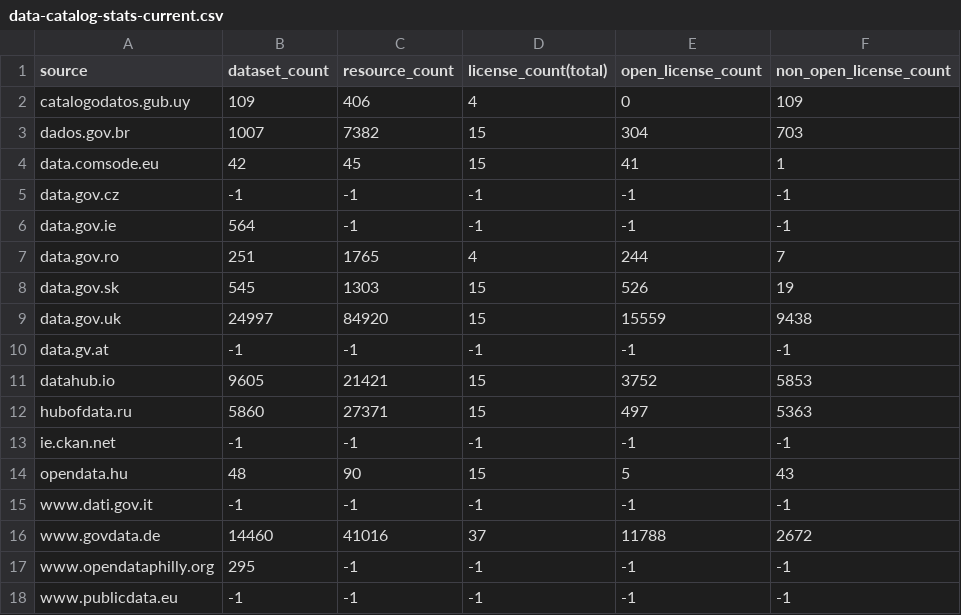
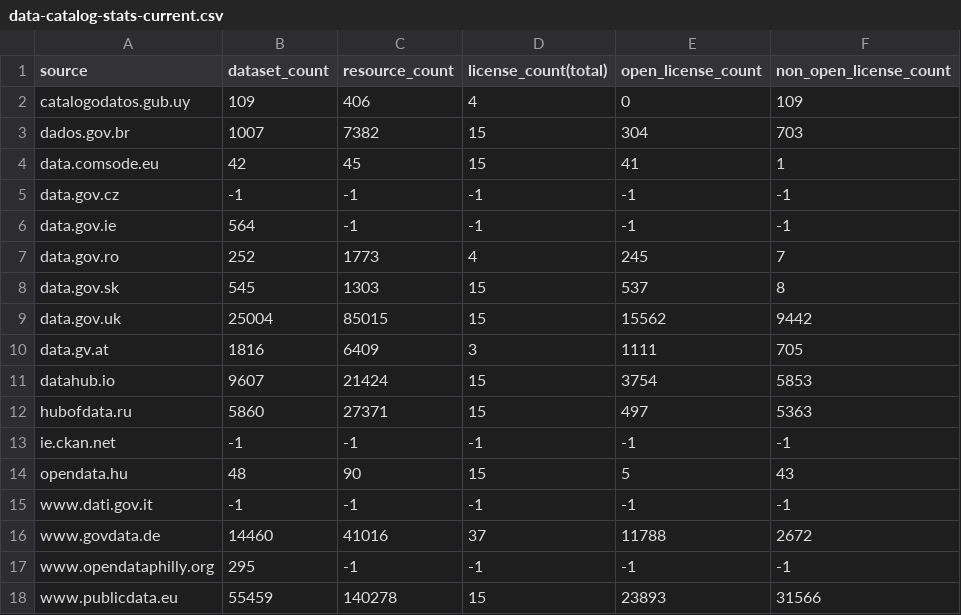
Before and after one commit to hanecak/data_data-catalog-stats, a CSV file: data-catalog-stats-current.csv, drawn as a sheet.

Commit message:
automatic update: 20150610-025655

```diff
--- a/data-catalog-stats-current.csv
+++ b/data-catalog-stats-current.csv
@@ -6,7 +6,7 @@ data.gov.cz,-1,-1,-1,-1,-1
 data.gov.ie,564,-1,-1,-1,-1
-data.gov.ro,251,1765,4,244,7
-data.gov.sk,545,1303,15,526,19
-data.gov.uk,24997,84920,15,15559,9438
-data.gv.at,-1,-1,-1,-1,-1
-datahub.io,9605,21421,15,3752,5853
+data.gov.ro,252,1773,4,245,7
+data.gov.sk,545,1303,15,537,8
+data.gov.uk,25004,85015,15,15562,9442
+data.gv.at,1816,6409,3,1111,705
+datahub.io,9607,21424,15,3754,5853
 hubofdata.ru,5860,27371,15,497,5363
@@ -17,2 +17,2 @@ www.govdata.de,14460,41016,37,11788,2672
 www.opendataphilly.org,295,-1,-1,-1,-1
-www.publicdata.eu,-1,-1,-1,-1,-1
+www.publicdata.eu,55459,140278,15,23893,31566
```
